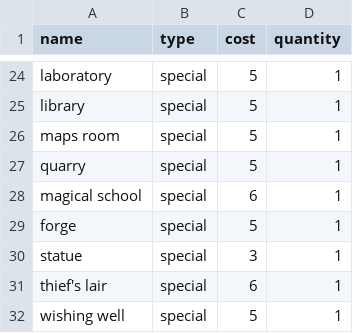
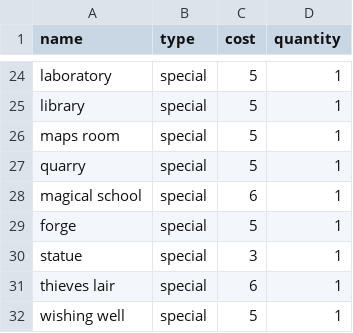
Before and after one commit to PaMeirelles/citadels, a CSV file: database.csv, drawn as a sheet; only a part is shown, gaps mark what is left out.

Commit message:
Thieves Lair

```diff
--- a/database.csv
+++ b/database.csv
@@ -30,3 +30,3 @@ forge,special,5,1
 statue,special,3,1
-thief's lair,special,6,1
+thieves lair,special,6,1
 wishing well,special,5,1
```
Also changed, not shown: 5 other files.
